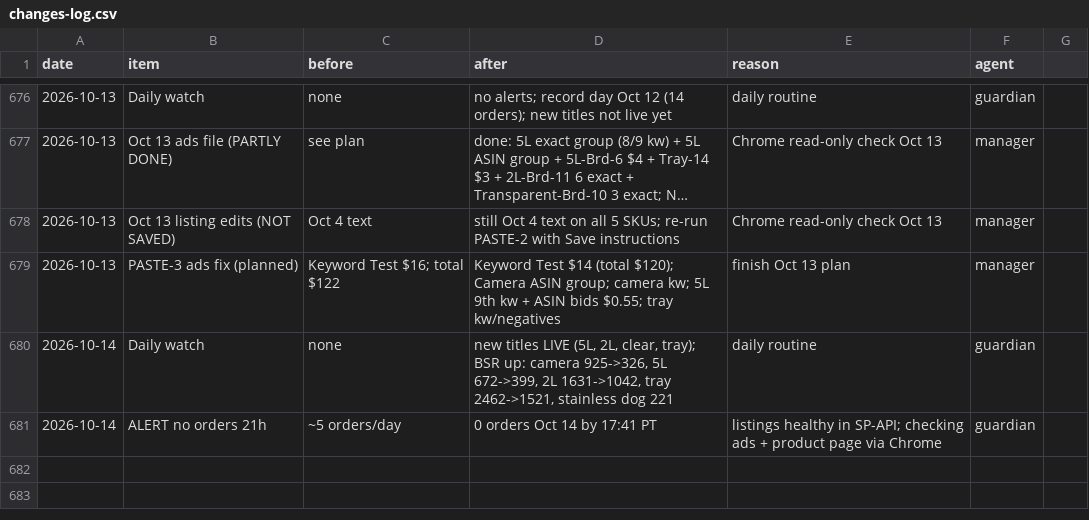
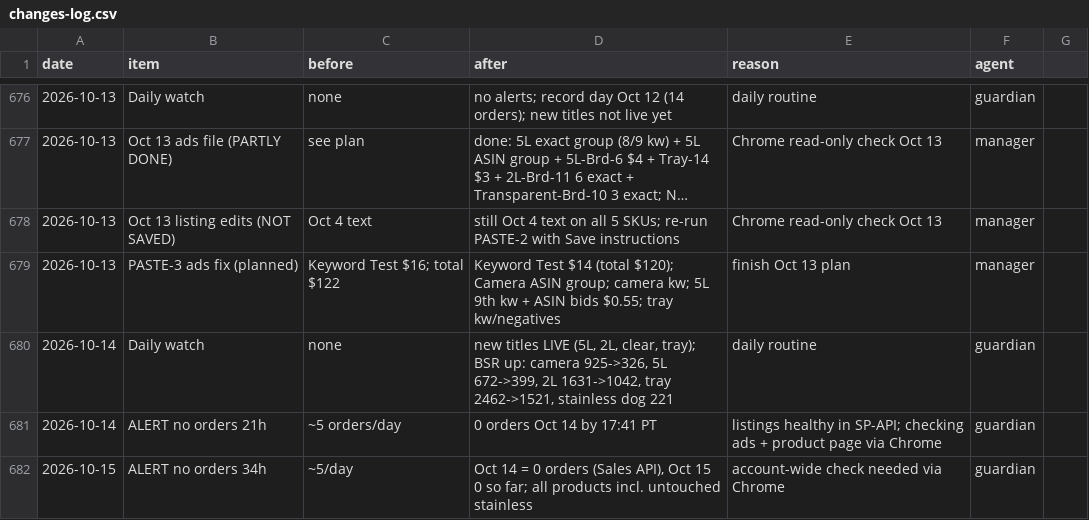
Before and after one commit to matan300106-bit/Pixel-Agents, a CSV file: petme2-ads-agent/changes-log.csv, drawn as a sheet; only a part is shown, gaps mark what is left out; long unchanged cells end in …; the diff names each change by its address in the sheet, - before the commit and + after, or states it on an @@ line.

```diff
--- a/petme2-ads-agent/changes-log.csv
+++ b/petme2-ads-agent/changes-log.csv
+row 682: 2026-10-15 | ALERT no orders 34h | ~5/day | Oct 14 = 0 orders (Sales API), Oct 15 0 so far; all products incl. untouched stainless | account-wide check needed via Chrome | guardian
```
Also changed, not shown: petme2-ads-agent/reports/rank-history.csv, 1 other file.
